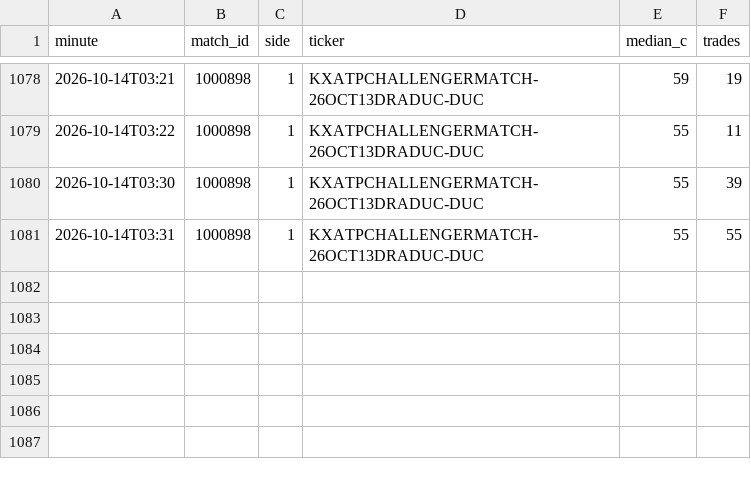
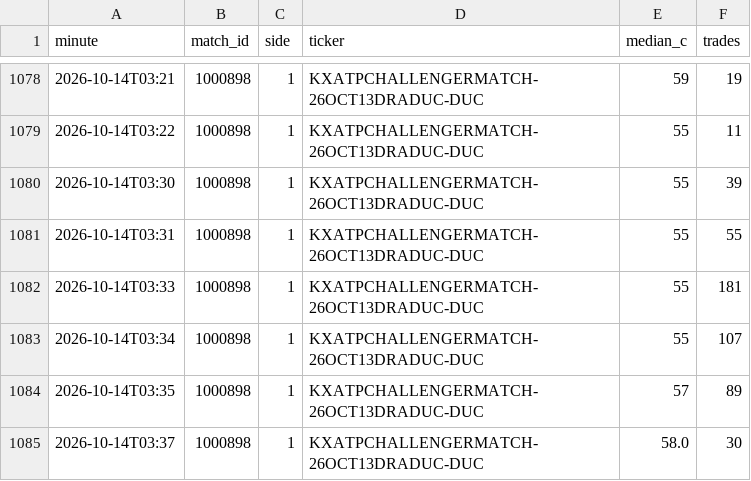
Before and after one commit to Teemotaij/KalshiWatch, a CSV file: ticks.csv, drawn as a sheet; only a part is shown, gaps mark what is left out.

```diff
--- a/ticks.csv
+++ b/ticks.csv
@@ -1081 +1081,5 @@ minute,match_id,side,ticker,median_c,trades
 2026-10-14T03:31,1000898,1,KXATPCHALLENGERMATCH-26OCT13DRADUC-DUC,55,55
+2026-10-14T03:33,1000898,1,KXATPCHALLENGERMATCH-26OCT13DRADUC-DUC,55,181
+2026-10-14T03:34,1000898,1,KXATPCHALLENGERMATCH-26OCT13DRADUC-DUC,55,107
+2026-10-14T03:35,1000898,1,KXATPCHALLENGERMATCH-26OCT13DRADUC-DUC,57,89
+2026-10-14T03:37,1000898,1,KXATPCHALLENGERMATCH-26OCT13DRADUC-DUC,58.0,30
```
Also changed, not shown: 1 other file.
